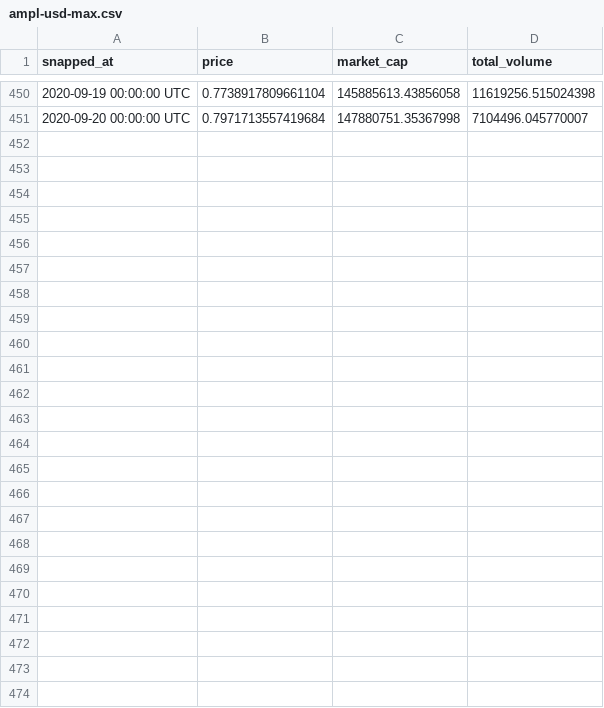
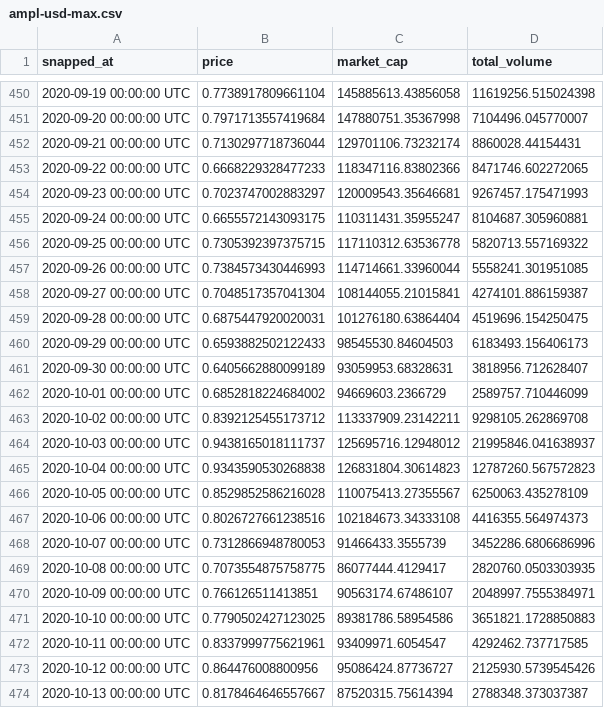
Before and after one commit to williamzhao01123/crypto-lab, a CSV file: Data/ampl-usd-max.csv, drawn as a sheet; only a part is shown, gaps mark what is left out; the diff names each change by its address in the sheet, - before the commit and + after, or states it on an @@ line.

Commit message:
Add files via upload

```diff
--- a/Data/ampl-usd-max.csv
+++ b/Data/ampl-usd-max.csv
+row 452: 2020-09-21 00:00:00 UTC | 0.7130297718736044 | 129701106.73232174 | 8860028.44154431
+row 453: 2020-09-22 00:00:00 UTC | 0.6668229328477233 | 118347116.83802366 | 8471746.602272065
+row 454: 2020-09-23 00:00:00 UTC | 0.7023747002883297 | 120009543.35646681 | 9267457.175471993
+row 455: 2020-09-24 00:00:00 UTC | 0.6655572143093175 | 110311431.35955247 | 8104687.305960881
+row 456: 2020-09-25 00:00:00 UTC | 0.7305392397375715 | 117110312.63536778 | 5820713.557169322
+row 457: 2020-09-26 00:00:00 UTC | 0.7384573430446993 | 114714661.33960044 | 5558241.301951085
+row 458: 2020-09-27 00:00:00 UTC | 0.7048517357041304 | 108144055.21015841 | 4274101.886159387
+row 459: 2020-09-28 00:00:00 UTC | 0.6875447920020031 | 101276180.63864404 | 4519696.154250475
+row 460: 2020-09-29 00:00:00 UTC | 0.6593882502122433 | 98545530.84604503 | 6183493.156406173
+row 461: 2020-09-30 00:00:00 UTC | 0.6405662880099189 | 93059953.68328631 | 3818956.712628407
+row 462: 2020-10-01 00:00:00 UTC | 0.6852818224684002 | 94669603.2366729 | 2589757.710446099
+row 463: 2020-10-02 00:00:00 UTC | 0.8392125455173712 | 113337909.23142211 | 9298105.262869708
+row 464: 2020-10-03 00:00:00 UTC | 0.9438165018111737 | 125695716.12948012 | 21995846.041638937
+row 465: 2020-10-04 00:00:00 UTC | 0.9343590530268838 | 126831804.30614823 | 12787260.567572823
+row 466: 2020-10-05 00:00:00 UTC | 0.8529852586216028 | 110075413.27355567 | 6250063.435278109
+row 467: 2020-10-06 00:00:00 UTC | 0.8026727661238516 | 102184673.34333108 | 4416355.564974373
+row 468: 2020-10-07 00:00:00 UTC | 0.7312866948780053 | 91466433.3555739 | 3452286.6806686996
+row 469: 2020-10-08 00:00:00 UTC | 0.7073554875758775 | 86077444.4129417 | 2820760.0503303935
+row 470: 2020-10-09 00:00:00 UTC | 0.766126511413851 | 90563174.67486107 | 2048997.7555384971
+row 471: 2020-10-10 00:00:00 UTC | 0.7790502427123025 | 89381786.58954586 | 3651821.1728850883
+row 472: 2020-10-11 00:00:00 UTC | 0.8337999775621961 | 93409971.6054547 | 4292462.737717585
+row 473: 2020-10-12 00:00:00 UTC | 0.864476008800956 | 95086424.87736727 | 2125930.5739545426
+row 474: 2020-10-13 00:00:00 UTC | 0.8178464646557667 | 87520315.75614394 | 2788348.373037387
```
